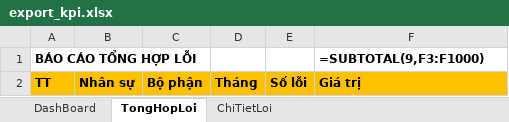
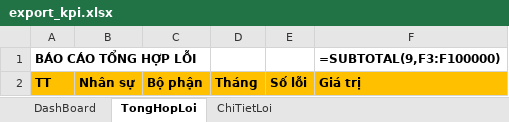
Before and after one commit to szen7dev/trixgo-cbs-micro, an Excel workbook: files/templates/excels/export_kpi.xlsx, sheet TongHopLoi, drawn as a sheet; values as stored, in another font and other column widths than the file's, no borders; formulas are shown in place of their values; the diff names each change by its address in the sheet, - before the commit and + after, or states it on an @@ line.

Commit message:
fix

```diff
--- a/files/templates/excels/export_kpi.xlsx (sheet TongHopLoi)
+++ b/files/templates/excels/export_kpi.xlsx (sheet TongHopLoi)
-F1: =SUBTOTAL(9,F3:F1000)
+F1: =SUBTOTAL(9,F3:F100000)
```
Also changed, not shown: sheet ChiTietLoi.
